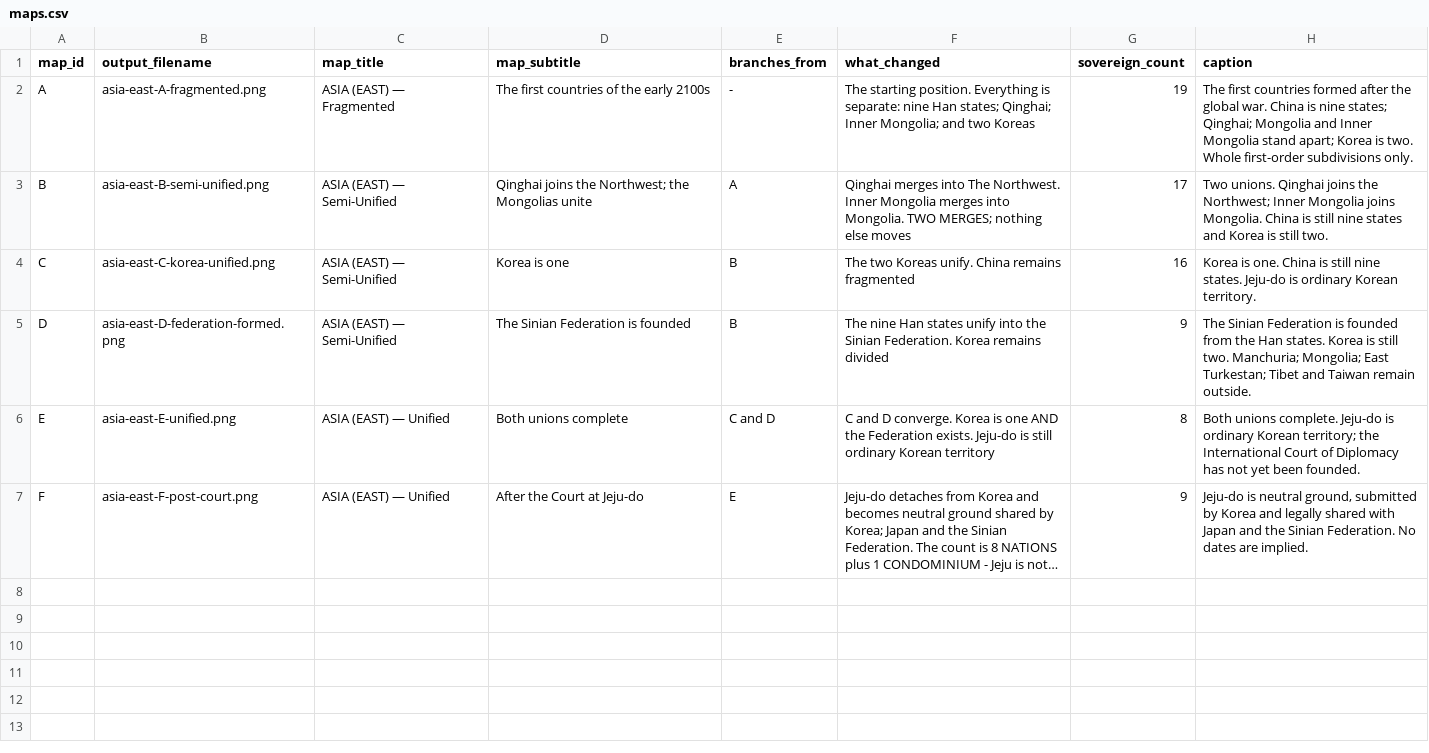
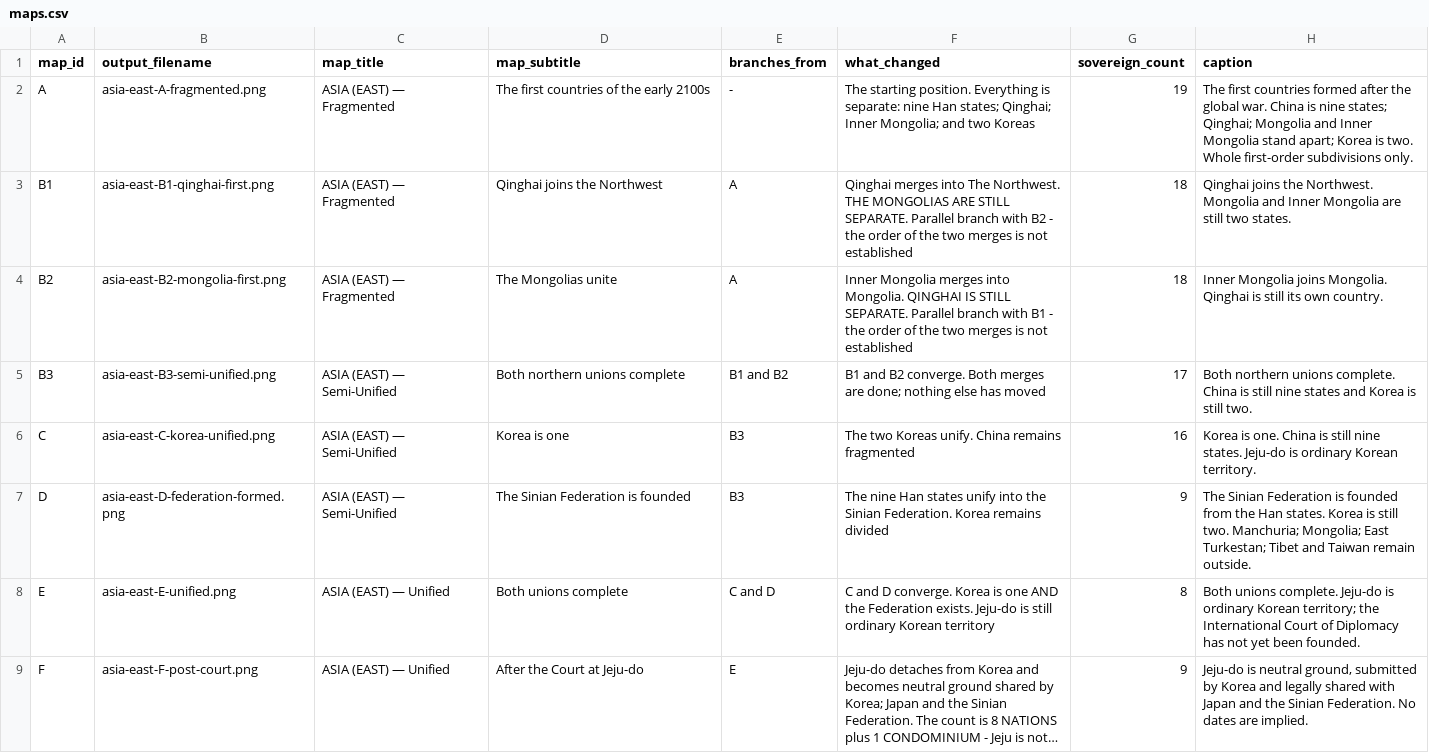
Before and after one commit to TerranLights/CurrentNovelDocs, a CSV file: worldbuilding/nations/east-asia-map-data/02 maps/maps.csv, drawn as a sheet; long unchanged cells end in ….

```diff
--- a/worldbuilding/nations/east-asia-map-data/02 maps/maps.csv
+++ b/worldbuilding/nations/east-asia-map-data/02 maps/maps.csv
@@ -2,5 +2,7 @@ map_id,output_filename,map_title,map_subtitle,branches_from,what_changed,soverei
 A,asia-east-A-fragmented.png,ASIA (EAST) — Fragmented,The first countries of the early 2100s,-,The starting position. Everything is separate: nine Han states; Qinghai; Inner Mongolia; and two Koreas,19,The first countries formed after the global war. China is nine states; Qinghai; Mongolia and Inner Mongolia stand apart; Korea is two. Whole first-order subdivisions only.
-B,asia-east-B-semi-unified.png,ASIA (EAST) — Semi-Unified,Qinghai joins the Northwest; the Mongolias unite,A,Qinghai merges into The Northwest. Inner Mongolia merges into Mongolia. TWO MERGES; nothing else moves,17,Two unions. Qinghai joins the Northwest; Inner Mongolia joins Mongolia. China is still nine states and Korea is still two.
-C,asia-east-C-korea-unified.png,ASIA (EAST) — Semi-Unified,Korea is one,B,The two Koreas unify. China remains fragmented,16,Korea is one. China is still nine states. Jeju-do is ordinary Korean territory.
-D,asia-east-D-federation-formed.png,ASIA (EAST) — Semi-Unified,The Sinian Federation is founded,B,The nine Han states unify into the Sinian Federation. Korea remains divided,9,The Sinian Federation is founded from the Han states. Korea is still two. Manchuria; Mongolia; East Turkestan; Tibet and Taiwan remain outside.
+B1,asia-east-B1-qinghai-first.png,ASIA (EAST) — Fragmented,Qinghai joins the Northwest,A,Qinghai merges into The Northwest. THE MONGOLIAS ARE STILL SEPARATE. Parallel branch with B2 - the order of the two merges is not established,18,Qinghai joins the Northwest. Mongolia and Inner Mongolia are still two states.
+B2,asia-east-B2-mongolia-first.png,ASIA (EAST) — Fragmented,The Mongolias unite,A,Inner Mongolia merges into Mongolia. QINGHAI IS STILL SEPARATE. Parallel branch with B1 - the order of the two merges is not established,18,Inner Mongolia joins Mongolia. Qinghai is still its own country.
+B3,asia-east-B3-semi-unified.png,ASIA (EAST) — Semi-Unified,Both northern unions complete,B1 and B2,B1 and B2 converge. Both merges are done; nothing else has moved,17,Both northern unions complete. China is still nine states and Korea is still two.
+C,asia-east-C-korea-unified.png,ASIA (EAST) — Semi-Unified,Korea is one,B3,The two Koreas unify. China remains fragmented,16,Korea is one. China is still nine states. Jeju-do is ordinary Korean territory.
+D,asia-east-D-federation-formed.png,ASIA (EAST) — Semi-Unified,The Sinian Federation is founded,B3,The nine Han states unify into the Sinian Federation. Korea remains divided,9,The Sinian Federation is founded from the Han states. Korea is still two. Manchuria; Mongolia; East Turkestan; Tibet and Taiwan remain outside.
 E,asia-east-E-unified.png,ASIA (EAST) — Unified,Both unions complete,C and D,C and D converge. Korea is one AND the Federation exists. Jeju-do is still ordinary Korean territory,8,Both unions complete. Jeju-do is ordinary Korean territory; the International Court of Diplomacy has not yet been founded.
```
Also changed, not shown: worldbuilding/nations/east-asia-map-data/02 maps/polities.csv, 1 other file.
